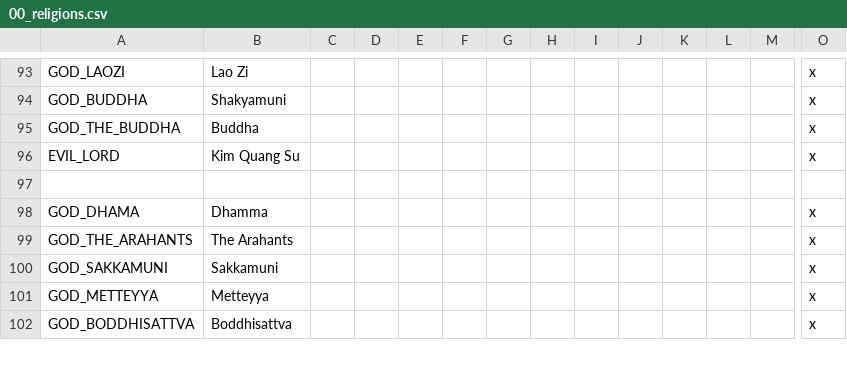
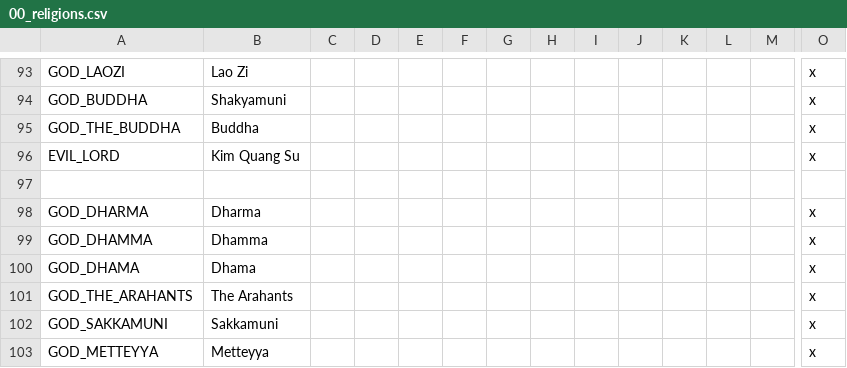
Before and after one commit to derdang/posttoyo, a CSV file: After the End Orientalis/localisation/00_religions.csv, drawn as a sheet; only a part is shown, gaps mark what is left out; the shorter side is filled out with more unchanged rows; addresses are those after the commit; rows hold the shown columns only; the diff names each change by its address in the sheet, - before the commit and + after, or states it on an @@ line.

```diff
--- a/After the End Orientalis/localisation/00_religions.csv
+++ b/After the End Orientalis/localisation/00_religions.csv
+row 98: GOD_DHARMA | Dharma |  |  |  |  |  |  |  |  |  |  |  | x
+row 99: GOD_DHAMMA | Dhamma |  |  |  |  |  |  |  |  |  |  |  | x
-B100: Dhamma
+B100: Dhama
```
Also changed, not shown: After the End Orientalis/localisation/00_government.csv, 9 other files.
